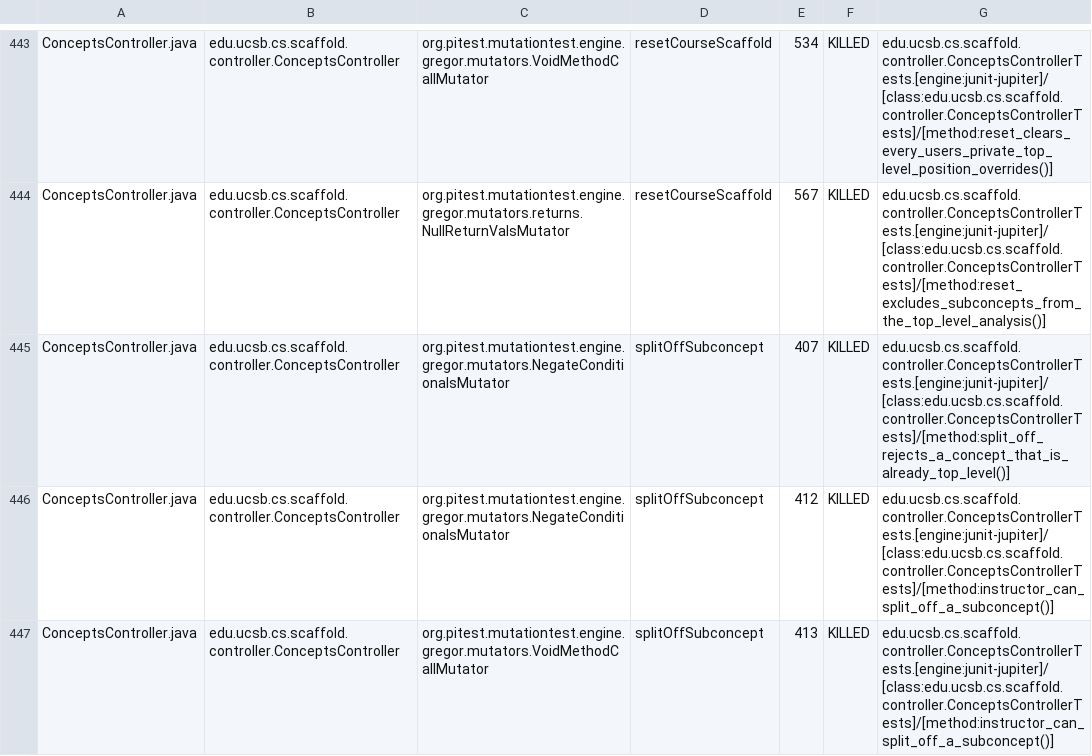
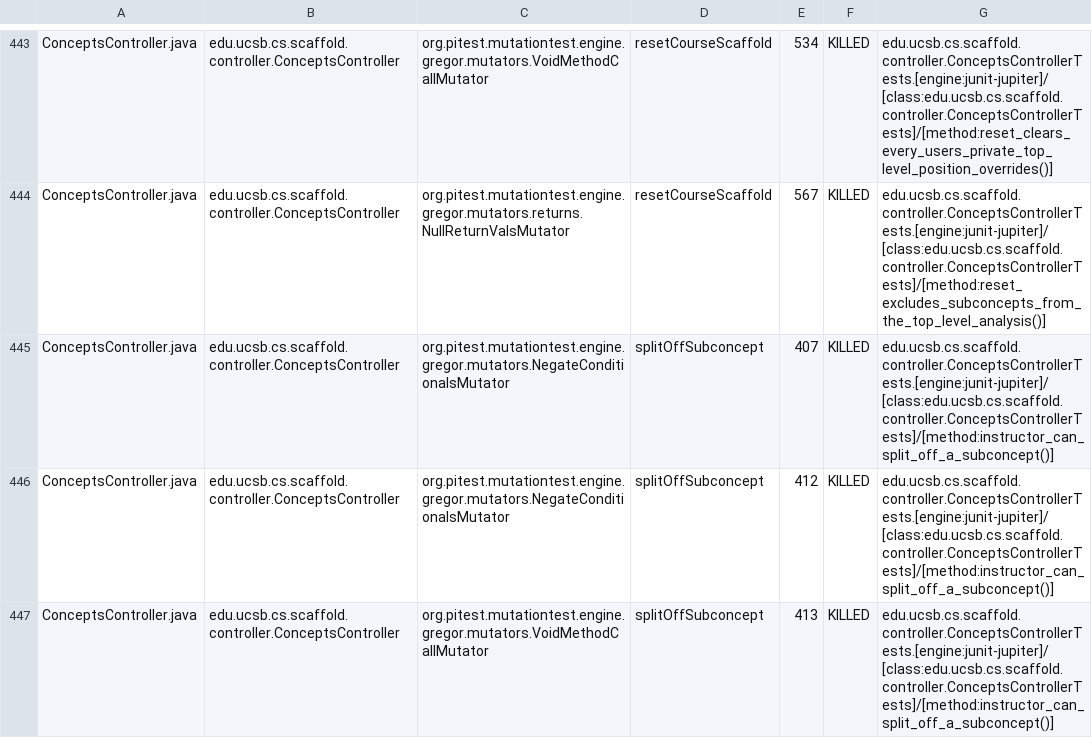
Before and after one commit to ucsb-cs156/proj-scaffold, a CSV file: prs/18/pitest/mutations.csv, drawn as a sheet; only a part is shown, gaps mark what is left out; the diff covers the shown part only.

Commit message:
Deploying to gh-pages from @ ucsb-cs156/proj-scaffold@5bdc2ed343676cf67190bb2cb268ecf9a30b6ee5 🚀

```diff
--- a/prs/18/pitest/mutations.csv
+++ b/prs/18/pitest/mutations.csv
@@ -444,3 +444,3 @@ ConceptsController.java,edu.ucsb.cs.scaffold.controller.ConceptsController,org.p
 ConceptsController.java,edu.ucsb.cs.scaffold.controller.ConceptsController,org.pitest.mutationtest.engine.gregor.mutators.returns.NullReturnValsMutator,resetCourseScaffold,567,KILLED,edu.ucsb.cs.scaffold.controller.ConceptsControllerTests.[engine:junit-jupiter]/[class:edu.ucsb.cs.scaffold.controller.ConceptsControllerTests]/[method:reset_excludes_subconcepts_from_the_top_level_analysis()]
-ConceptsController.java,edu.ucsb.cs.scaffold.controller.ConceptsController,org.pitest.mutationtest.engine.gregor.mutators.NegateConditionalsMutator,splitOffSubconcept,407,KILLED,edu.ucsb.cs.scaffold.controller.ConceptsControllerTests.[engine:junit-jupiter]/[class:edu.ucsb.cs.scaffold.controller.ConceptsControllerTests]/[method:split_off_rejects_a_concept_that_is_already_top_level()]
+ConceptsController.java,edu.ucsb.cs.scaffold.controller.ConceptsController,org.pitest.mutationtest.engine.gregor.mutators.NegateConditionalsMutator,splitOffSubconcept,407,KILLED,edu.ucsb.cs.scaffold.controller.ConceptsControllerTests.[engine:junit-jupiter]/[class:edu.ucsb.cs.scaffold.controller.ConceptsControllerTests]/[method:instructor_can_split_off_a_subconcept()]
 ConceptsController.java,edu.ucsb.cs.scaffold.controller.ConceptsController,org.pitest.mutationtest.engine.gregor.mutators.NegateConditionalsMutator,splitOffSubconcept,412,KILLED,edu.ucsb.cs.scaffold.controller.ConceptsControllerTests.[engine:junit-jupiter]/[class:edu.ucsb.cs.scaffold.controller.ConceptsControllerTests]/[method:instructor_can_split_off_a_subconcept()]
```
Also changed, not shown: 12 edited cells elsewhere in this file, 44 other files.
